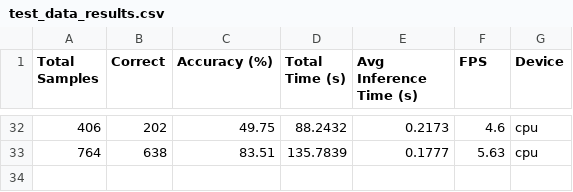
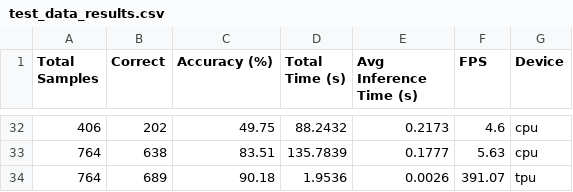
Before and after one commit to harshgupta1806/MTP-Phase2, a CSV file: results/test_data_results.csv, drawn as a sheet; only a part is shown, gaps mark what is left out; the diff names each change by its address in the sheet, - before the commit and + after, or states it on an @@ line.

```diff
--- a/results/test_data_results.csv
+++ b/results/test_data_results.csv
+row 34: 764 | 689 | 90.18 | 1.9536 | 0.0026 | 391.07 | tpu
```
Also changed, not shown: 9 other files.
